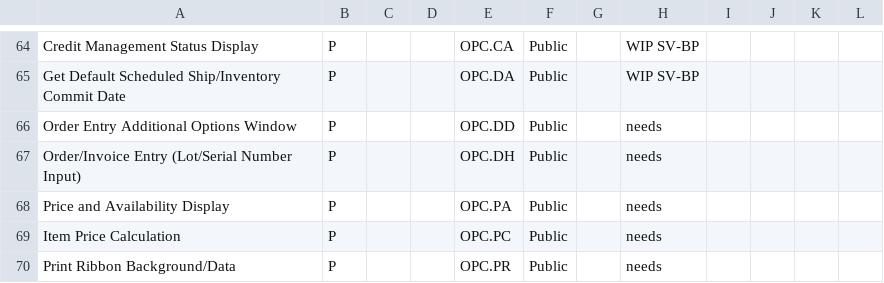
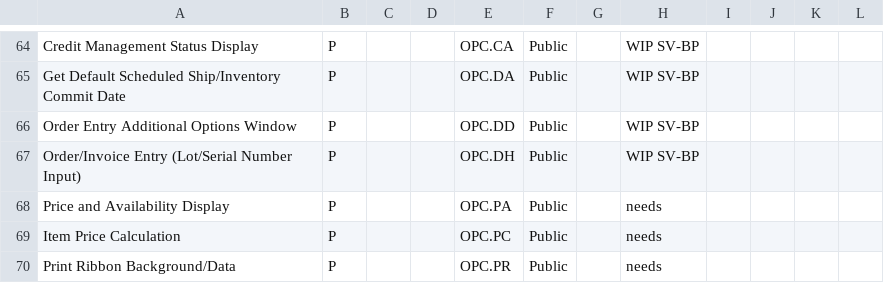
Before and after one commit to nmlynx/AddonSoftware, a CSV file: docs/OrderProcessing_task_spreadsheet.csv, drawn as a sheet; only a part is shown, gaps mark what is left out.

Commit message:
CodePort changes mentioned as ' work in progress ' (WIP)  in file opc_dd.aon,opc_dh.aon

```diff
--- a/docs/OrderProcessing_task_spreadsheet.csv
+++ b/docs/OrderProcessing_task_spreadsheet.csv
@@ -65,4 +65,4 @@ Credit Management Status Display,P,,,OPC.CA,Public,,WIP SV-BP
 Get Default Scheduled Ship/Inventory Commit Date,P,,,OPC.DA,Public,,WIP SV-BP
-Order Entry Additional Options Window,P,,,OPC.DD,Public,,needs
-Order/Invoice Entry (Lot/Serial Number Input),P,,,OPC.DH,Public,,needs
+Order Entry Additional Options Window,P,,,OPC.DD,Public,,WIP SV-BP
+Order/Invoice Entry (Lot/Serial Number Input),P,,,OPC.DH,Public,,WIP SV-BP
 Price and Availability Display,P,,,OPC.PA,Public,,needs
```
